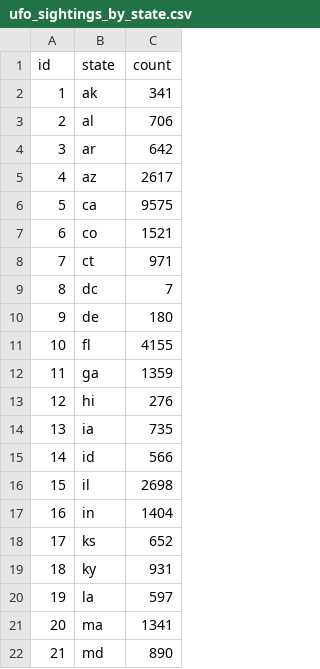
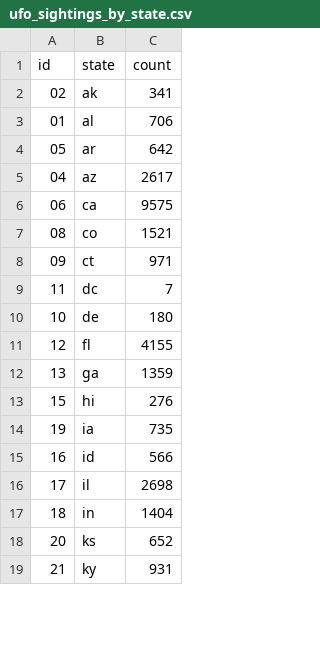
Before and after one commit to dogle-scottlogic/ufo, a CSV file: build/ufo_sightings_by_state.csv, drawn as a sheet; only a part is shown; the diff covers the shown part only.

Commit message:
Fix mapping for states

```diff
--- a/build/ufo_sightings_by_state.csv
+++ b/build/ufo_sightings_by_state.csv
@@ -1,22 +1,19 @@
 id,state,count
-1,ak,341
-2,al,706
-3,ar,642
-4,az,2617
-5,ca,9575
-6,co,1521
-7,ct,971
-8,dc,7
-9,de,180
-10,fl,4155
-11,ga,1359
-12,hi,276
-13,ia,735
-14,id,566
-15,il,2698
-16,in,1404
-17,ks,652
-18,ky,931
-19,la,597
-20,ma,1341
-21,md,890
+02,ak,341
+01,al,706
+05,ar,642
+04,az,2617
+06,ca,9575
+08,co,1521
+09,ct,971
+11,dc,7
+10,de,180
+12,fl,4155
+13,ga,1359
+15,hi,276
+19,ia,735
+16,id,566
+17,il,2698
+18,in,1404
+20,ks,652
+21,ky,931
```
Also changed, not shown: 10 added rows, 7 removed rows and 46 edited cells elsewhere in this file, 2 other files.
